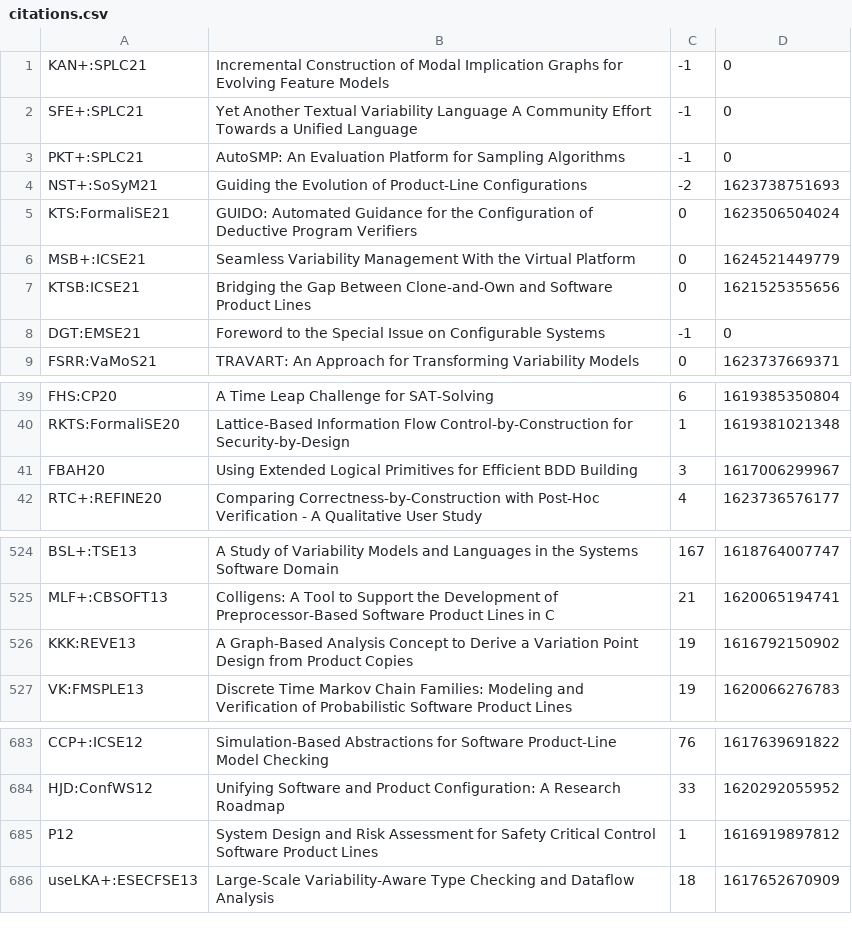
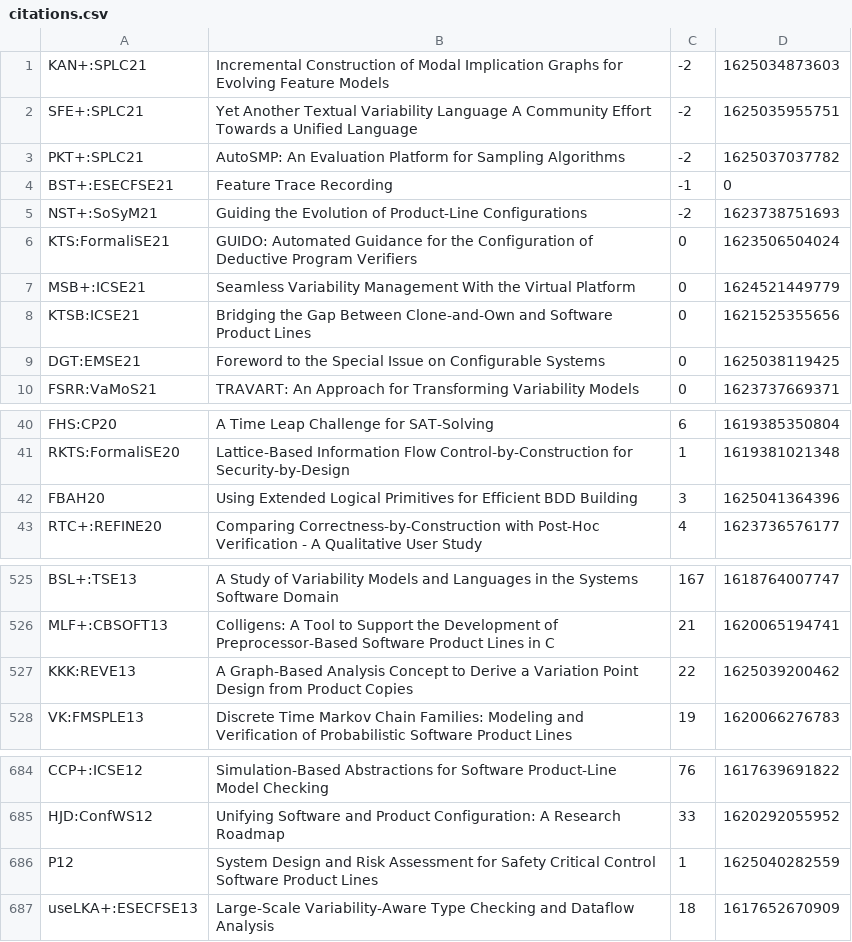
Before and after one commit to SoftVarE-Group/BibTags, a CSV file: classification/citations.csv, drawn as a sheet; only a part is shown, gaps mark what is left out.

```diff
--- a/classification/citations.csv
+++ b/classification/citations.csv
@@ -1,4 +1,5 @@
-"KAN+:SPLC21";"Incremental Construction of Modal Implication Graphs for Evolving Feature Models";-1;0;
-"SFE+:SPLC21";"Yet Another Textual Variability Language A Community Effort Towards a Unified Language";-1;0;
-"PKT+:SPLC21";"AutoSMP: An Evaluation Platform for Sampling Algorithms";-1;0;
+"KAN+:SPLC21";"Incremental Construction of Modal Implication Graphs for Evolving Feature Models";-2;1625034873603;
+"SFE+:SPLC21";"Yet Another Textual Variability Language A Community Effort Towards a Unified Language";-2;1625035955751;
+"PKT+:SPLC21";"AutoSMP: An Evaluation Platform for Sampling Algorithms";-2;1625037037782;
+"BST+:ESECFSE21";"Feature Trace Recording";-1;0;
 "NST+:SoSyM21";"Guiding the Evolution of Product-Line Configurations";-2;1623738751693;
@@ -7,3 +8,3 @@
 "KTSB:ICSE21";"Bridging the Gap Between Clone-and-Own and Software Product Lines";0;1621525355656;
-"DGT:EMSE21";"Foreword to the Special Issue on Configurable Systems";-1;0;
+"DGT:EMSE21";"Foreword to the Special Issue on Configurable Systems";0;1625038119425;
 "FSRR:VaMoS21";"TRAVART: An Approach for Transforming Variability Models";0;1623737669371;
@@ -40,3 +41,3 @@
 "RKTS:FormaliSE20";"Lattice-Based Information Flow Control-by-Construction for Security-by-Design";1;1619381021348;
-"FBAH20";"Using Extended Logical Primitives for Efficient BDD Building";3;1617006299967;
+"FBAH20";"Using Extended Logical Primitives for Efficient BDD Building";3;1625041364396;
 "RTC+:REFINE20";"Comparing Correctness-by-Construction with Post-Hoc Verification - A Qualitative User Study";4;1623736576177;
@@ -525,3 +526,3 @@
 "MLF+:CBSOFT13";"Colligens: A Tool to Support the Development of Preprocessor-Based Software Product Lines in C";21;1620065194741;
-"KKK:REVE13";"A Graph-Based Analysis Concept to Derive a Variation Point Design from Product Copies";19;1616792150902;
+"KKK:REVE13";"A Graph-Based Analysis Concept to Derive a Variation Point Design from Product Copies";22;1625039200462;
 "VK:FMSPLE13";"Discrete Time Markov Chain Families: Modeling and Verification of Probabilistic Software Product Lines";19;1620066276783;
@@ -684,3 +685,3 @@
 "HJD:ConfWS12";"Unifying Software and Product Configuration: A Research Roadmap";33;1620292055952;
-"P12";"System Design and Risk Assessment for Safety Critical Control Software Product Lines";1;1616919897812;
+"P12";"System Design and Risk Assessment for Safety Critical Control Software Product Lines";1;1625040282559;
 "useLKA+:ESECFSE13";"Large-Scale Variability-Aware Type Checking and Dataflow Analysis";18;1617652670909;
```
Also changed, not shown: 2 other files.
